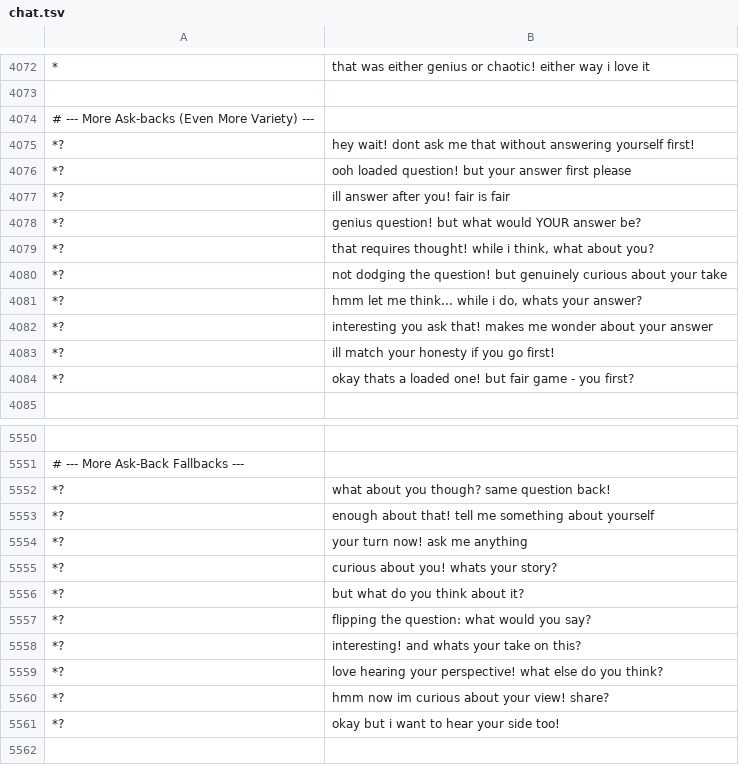
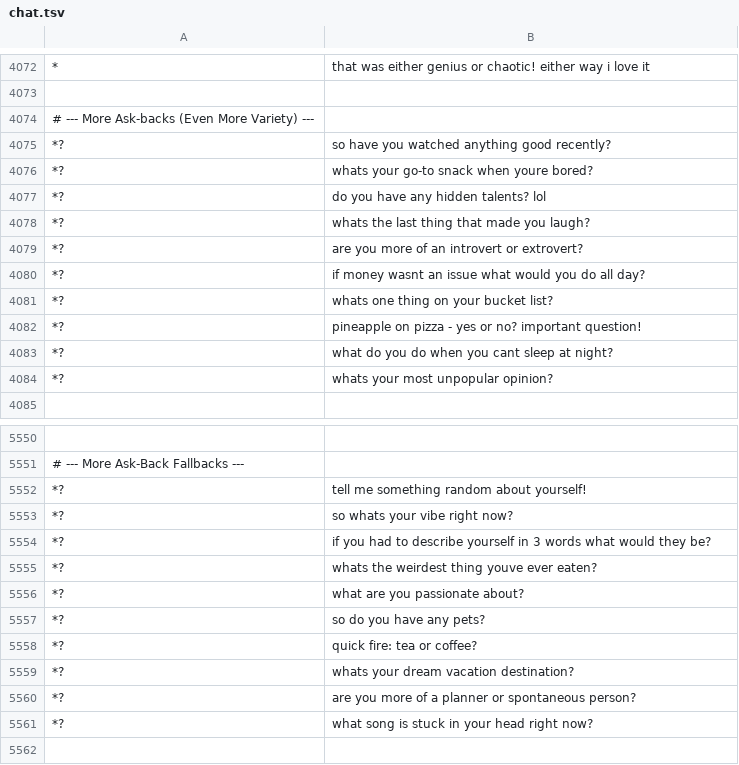
Before and after one commit to thebrchub/aarpaar-backend, a TSV file: corpus/chat.tsv, drawn as a sheet; only a part is shown, gaps mark what is left out; removed rows and columns are numbered as before the commit, all else as after; the diff covers the shown part only; the diff names each change by its address in the sheet, - before the commit and + after, or states it on an @@ line.

```diff
--- a/corpus/chat.tsv
+++ b/corpus/chat.tsv
-B4075: hey wait! dont ask me that without answering yourself first!
+B4075: so have you watched anything good recently?
-B4076: ooh loaded question! but your answer first please
+B4076: whats your go-to snack when youre bored?
-row 4077: *? | ill answer after you! fair is fair
-B4077: genius question! but what would YOUR answer be?
+B4077: do you have any hidden talents? lol
-B4078: that requires thought! while i think, what about you?
+B4078: whats the last thing that made you laugh?
-B4079: not dodging the question! but genuinely curious about your take
+B4079: are you more of an introvert or extrovert?
-B4080: hmm let me think... while i do, whats your answer?
+B4080: if money wasnt an issue what would you do all day?
-B4081: interesting you ask that! makes me wonder about your answer
+B4081: whats one thing on your bucket list?
-B4082: ill match your honesty if you go first!
+B4082: pineapple on pizza - yes or no? important question!
-B4083: okay thats a loaded one! but fair game - you first?
+B4083: what do you do when you cant sleep at night?
+row 4084: *? | whats your most unpopular opinion?
-row 5552: *? | what about you though? same question back!
-B5552: enough about that! tell me something about yourself
+B5552: tell me something random about yourself!
-B5553: your turn now! ask me anything
+B5553: so whats your vibe right now?
-B5554: curious about you! whats your story?
+B5554: if you had to describe yourself in 3 words what would they be?
-B5555: but what do you think about it?
+B5555: whats the weirdest thing youve ever eaten?
-B5556: flipping the question: what would you say?
+B5556: what are you passionate about?
-B5557: interesting! and whats your take on this?
+B5557: so do you have any pets?
+row 5558: *? | quick fire: tea or coffee?
-B5559: love hearing your perspective! what else do you think?
+B5559: whats your dream vacation destination?
-B5560: hmm now im curious about your view! share?
+B5560: are you more of a planner or spontaneous person?
-B5561: okay but i want to hear your side too!
+B5561: what song is stuck in your head right now?
```
Also changed, not shown: 10 edited cells elsewhere in this file, 4 other files.
